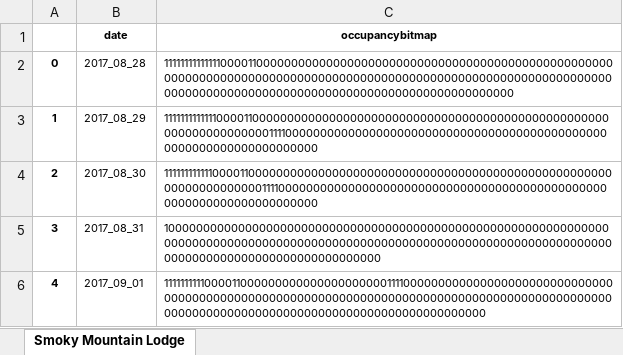
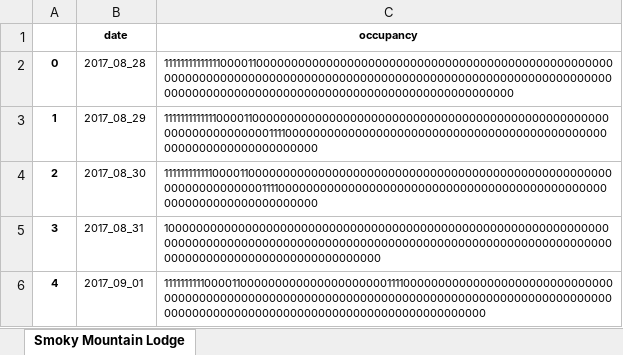
Before and after one commit to sauravghosal/cabin-prediction, an Excel workbook: output.xlsx, sheet Smoky Mountain Lodge, drawn as a sheet; only a part is shown; values as stored, in another font and other column widths than the file's, no borders; the diff names each change by its address in the sheet, - before the commit and + after, or states it on an @@ line.

Commit message:
occupancy key fixes

```diff
--- a/output.xlsx (sheet Smoky Mountain Lodge)
+++ b/output.xlsx (sheet Smoky Mountain Lodge)
-C1: occupancybitmap
+C1: occupancy
```
